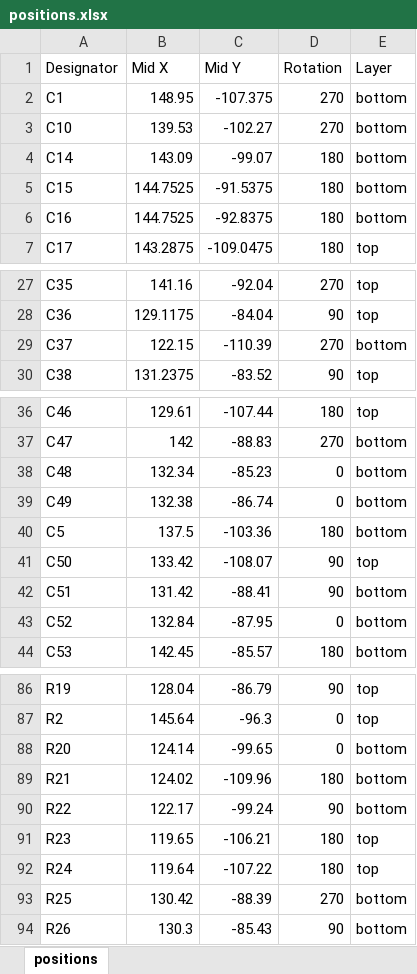
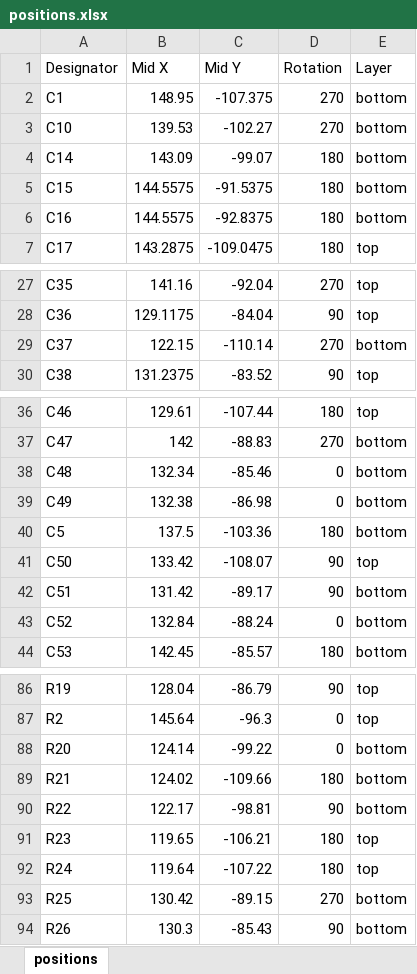
Before and after one commit to salehali22/Flight-Controller, an Excel workbook: Hardware/production/positions.xlsx, sheet positions, drawn as a sheet; only a part is shown, gaps mark what is left out; values as stored, in another font and other column widths than the file's, no borders; the diff covers the shown part only; the diff names each change by its address in the sheet, - before the commit and + after, or states it on an @@ line.

Commit message:
/HARDWARE: corrected schematics naming

```diff
--- a/Hardware/production/positions.xlsx (sheet positions)
+++ b/Hardware/production/positions.xlsx (sheet positions)
-B5:B6 (Mid X): 144.7525
+B5:B6 (Mid X): 144.5575
-C29 (Mid Y): -110.39
+C29 (Mid Y): -110.14
-C38 (Mid Y): -85.23
+C38 (Mid Y): -85.46
-C39 (Mid Y): -86.74
+C39 (Mid Y): -86.98
-C42 (Mid Y): -88.41
+C42 (Mid Y): -89.17
-C43 (Mid Y): -87.95
+C43 (Mid Y): -88.24
-C88 (Mid Y): -99.65
+C88 (Mid Y): -99.22
-C89 (Mid Y): -109.96
+C89 (Mid Y): -109.66
-C90 (Mid Y): -99.24
+C90 (Mid Y): -98.81
-C93 (Mid Y): -88.39
+C93 (Mid Y): -89.15
```
Also changed, not shown: 2 edited cells elsewhere in this sheet, 20 other files.
